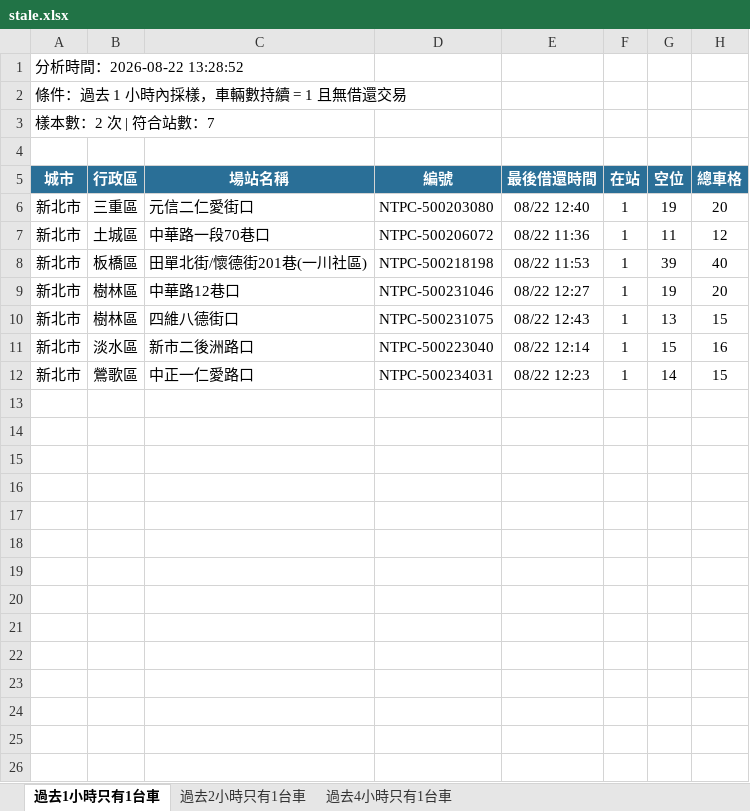
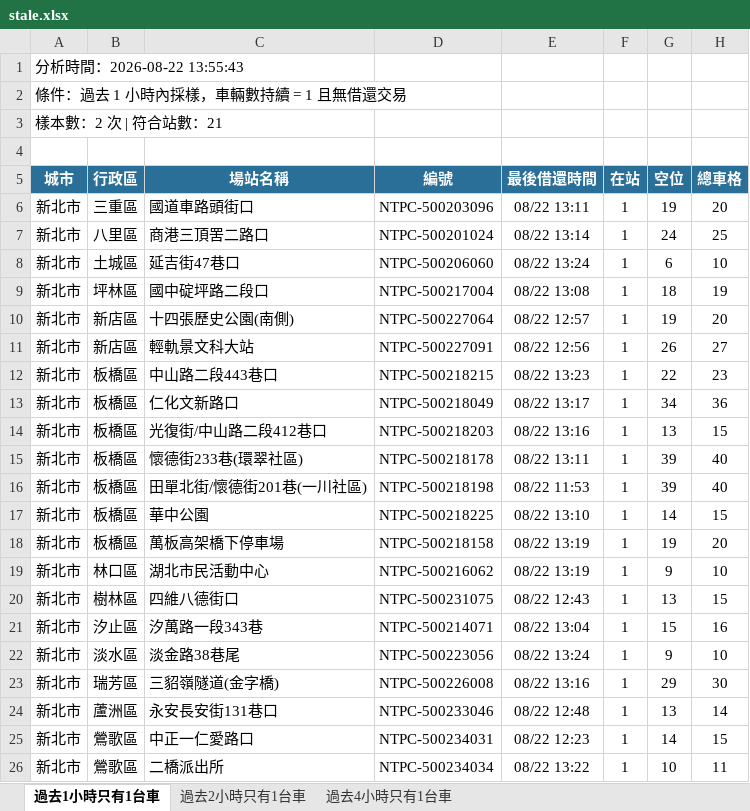
Before and after one commit to hippop3c/fixedbike, an Excel workbook: stale.xlsx, sheet 過去1小時只有1台車, drawn as a sheet; values as stored, in another font and other column widths than the file's, no borders; addresses are those after the commit; the diff names each change by its address in the sheet, - before the commit and + after, or states it on an @@ line.

```diff
--- a/stale.xlsx (sheet 過去1小時只有1台車)
+++ b/stale.xlsx (sheet 過去1小時只有1台車)
-A1 (城市): 分析時間：2026-08-22 13:28:52
+A1 (城市): 分析時間：2026-08-22 13:55:43
-A3 (城市): 樣本數：2 次 | 符合站數：7
+A3 (城市): 樣本數：2 次 | 符合站數：21
-C6 (場站名稱): 元信二仁愛街口
+C6 (場站名稱): 國道車路頭街口
-D6 (編號): NTPC-500203080
+D6 (編號): NTPC-500203096
-E6 (最後借還時間): 08/22 12:40
+E6 (最後借還時間): 08/22 13:11
+row 7: 新北市 | 八里區 | 商港三頂罟二路口 | NTPC-500201024 | 08/22 13:14 | 1 | 24 | 25
-C8 (場站名稱): 中華路一段70巷口
+C8 (場站名稱): 延吉街47巷口
-D8 (編號): NTPC-500206072
+D8 (編號): NTPC-500206060
-E8 (最後借還時間): 08/22 11:36
+E8 (最後借還時間): 08/22 13:24
-G8 (空位): 11
+G8 (空位): 6
-H8 (總車格): 12
+H8 (總車格): 10
+row 9: 新北市 | 坪林區 | 國中碇坪路二段口 | NTPC-500217004 | 08/22 13:08 | 1 | 18 | 19
+row 10: 新北市 | 新店區 | 十四張歷史公園(南側) | NTPC-500227064 | 08/22 12:57 | 1 | 19 | 20
+row 11: 新北市 | 新店區 | 輕軌景文科大站 | NTPC-500227091 | 08/22 12:56 | 1 | 26 | 27
+row 12: 新北市 | 板橋區 | 中山路二段443巷口 | NTPC-500218215 | 08/22 13:23 | 1 | 22 | 23
+row 13: 新北市 | 板橋區 | 仁化文新路口 | NTPC-500218049 | 08/22 13:17 | 1 | 34 | 36
+row 14: 新北市 | 板橋區 | 光復街/中山路二段412巷口 | NTPC-500218203 | 08/22 13:16 | 1 | 13 | 15
+row 15: 新北市 | 板橋區 | 懷德街233巷(環翠社區) | NTPC-500218178 | 08/22 13:11 | 1 | 39 | 40
+row 17: 新北市 | 板橋區 | 華中公園 | NTPC-500218225 | 08/22 13:10 | 1 | 14 | 15
-B18 (行政區): 樹林區
+B18 (行政區): 板橋區
-C18 (場站名稱): 中華路12巷口
+C18 (場站名稱): 萬板高架橋下停車場
-D18 (編號): NTPC-500231046
+D18 (編號): NTPC-500218158
-E18 (最後借還時間): 08/22 12:27
+E18 (最後借還時間): 08/22 13:19
+row 19: 新北市 | 林口區 | 湖北市民活動中心 | NTPC-500216062 | 08/22 13:19 | 1 | 9 | 10
-B21 (行政區): 淡水區
+B21 (行政區): 汐止區
-C21 (場站名稱): 新市二後洲路口
+C21 (場站名稱): 汐萬路一段343巷
-D21 (編號): NTPC-500223040
+D21 (編號): NTPC-500214071
-E21 (最後借還時間): 08/22 12:14
+E21 (最後借還時間): 08/22 13:04
+row 22: 新北市 | 淡水區 | 淡金路38巷尾 | NTPC-500223056 | 08/22 13:24 | 1 | 9 | 10
+row 23: 新北市 | 瑞芳區 | 三貂嶺隧道(金字橋) | NTPC-500226008 | 08/22 13:16 | 1 | 29 | 30
+row 24: 新北市 | 蘆洲區 | 永安長安街131巷口 | NTPC-500233046 | 08/22 12:48 | 1 | 13 | 14
+row 26: 新北市 | 鶯歌區 | 二橋派出所 | NTPC-500234034 | 08/22 13:22 | 1 | 10 | 11
```
Also changed, not shown: sheet 過去2小時只有1台車, sheet 過去4小時只有1台車, 3 other files.
